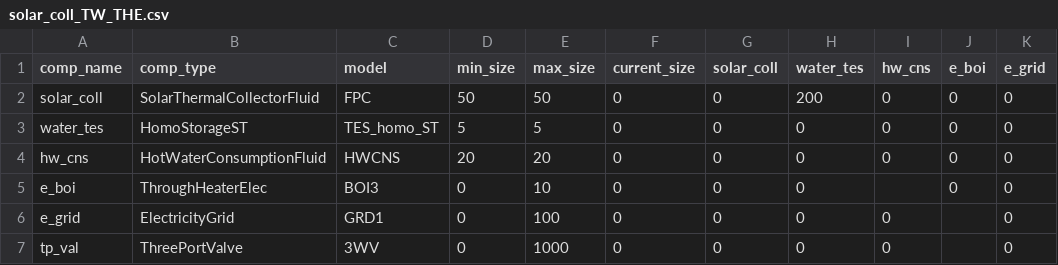
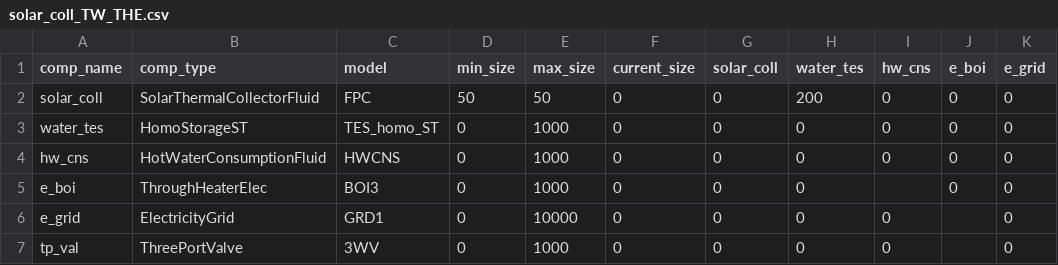
Before and after one commit to RWTH-EBC/BESDOT, a CSV file: data/topology/solar_coll_TW_THE.csv, drawn as a sheet; only a part is shown; the diff names each change by its address in the sheet, - before the commit and + after, or states it on an @@ line.

Commit message:
hot water demand

```diff
--- a/data/topology/solar_coll_TW_THE.csv
+++ b/data/topology/solar_coll_TW_THE.csv
-D3 (min_size): 5
+D3 (min_size): 0
-E3 (max_size): 5
+E3 (max_size): 1000
-D4 (min_size): 20
+D4 (min_size): 0
-E4 (max_size): 20
+E4 (max_size): 1000
-E5 (max_size): 10
+E5 (max_size): 1000
-E6 (max_size): 100
+E6 (max_size): 10000
```
Also changed, not shown: 19 other files.
